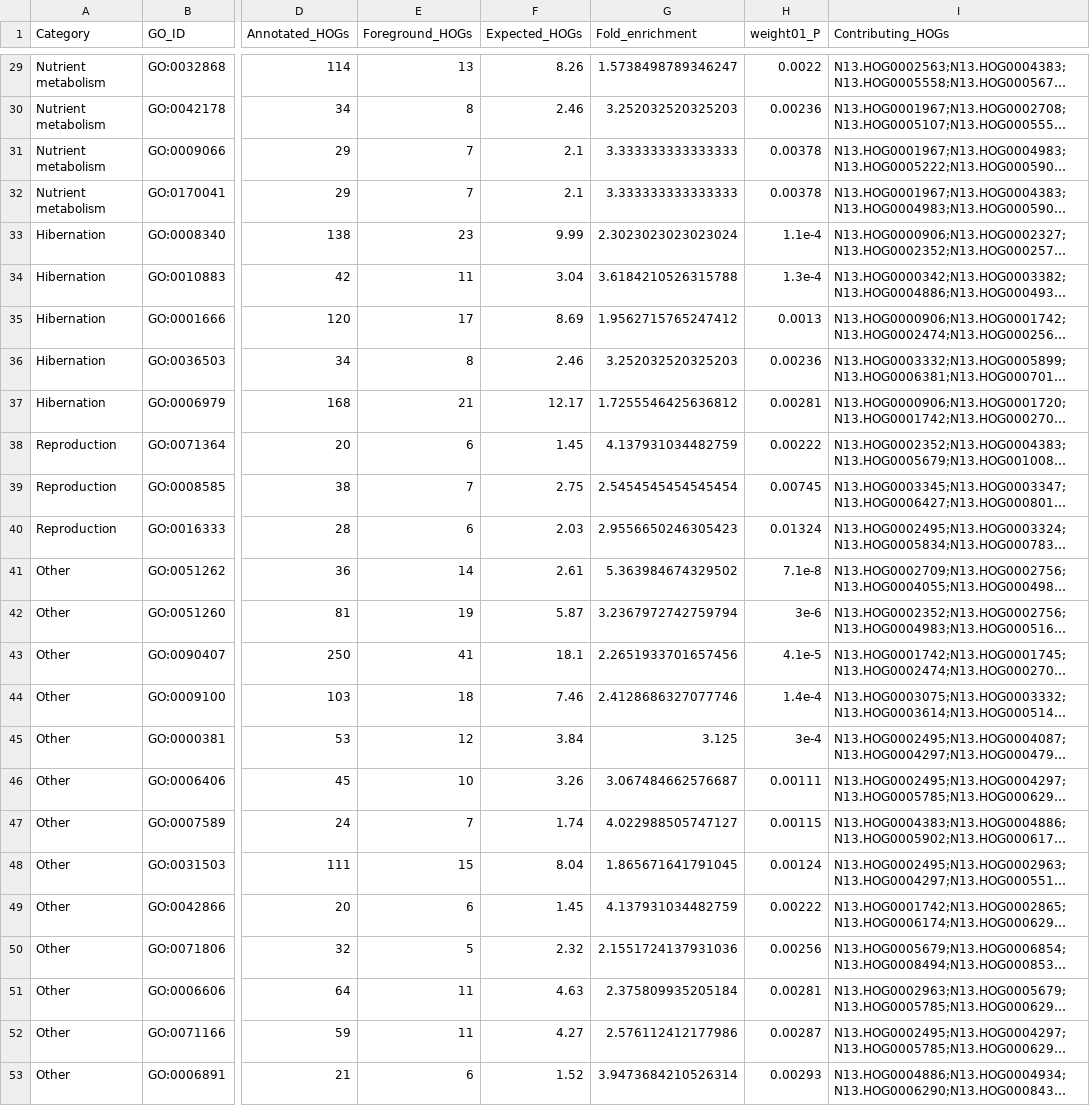
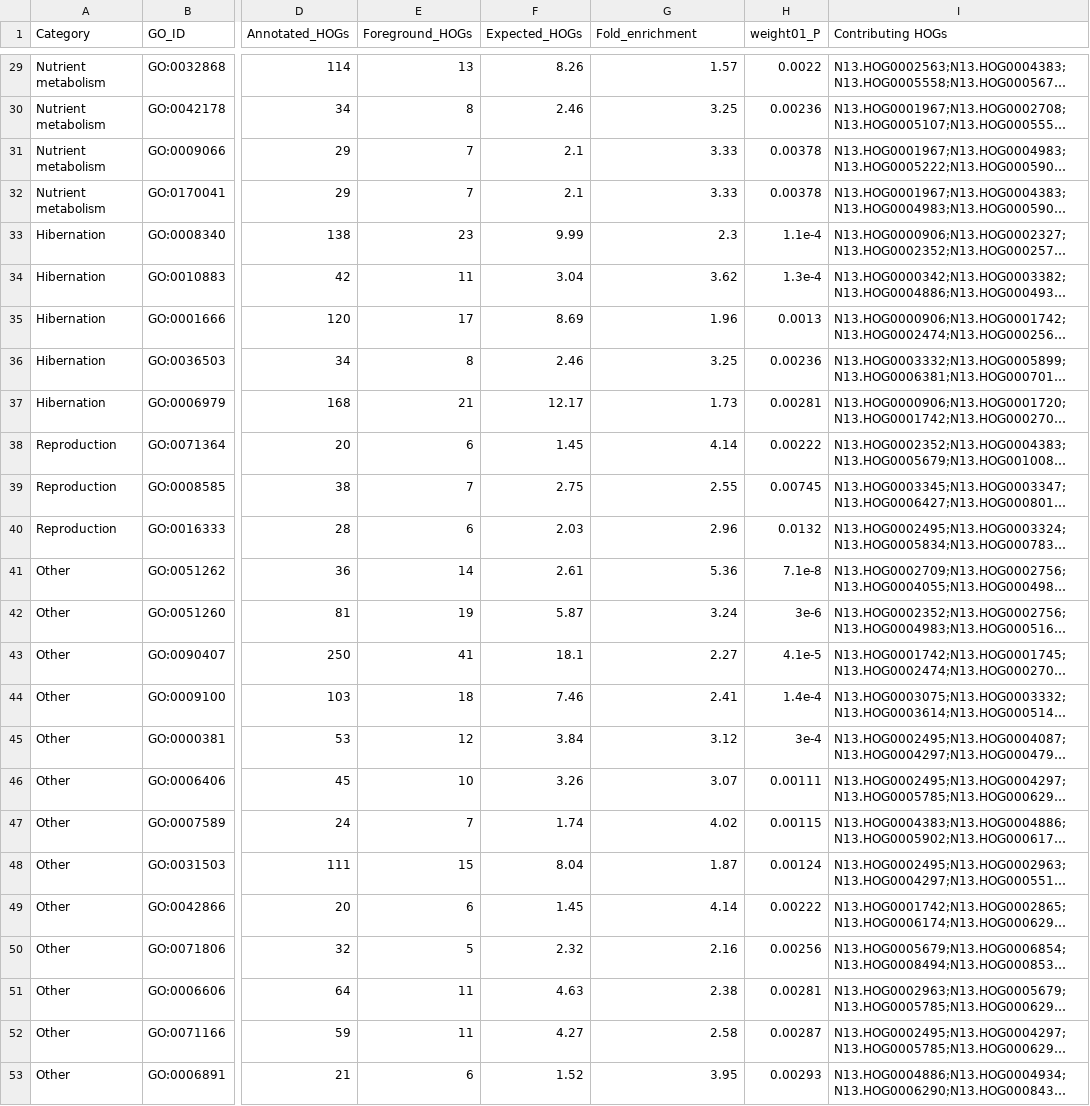
Before and after one commit to tomwenseleers/evodevo_waspcastes, a TSV file: output/supplemental_tables/TableS6.tsv, drawn as a sheet; only a part is shown, gaps mark what is left out; long unchanged cells end in …; the diff covers the shown part only; the diff names each change by its address in the sheet, - before the commit and + after, or states it on an @@ line.

```diff
--- a/output/supplemental_tables/TableS6.tsv
+++ b/output/supplemental_tables/TableS6.tsv
-I1: Contributing_HOGs
+I1: Contributing HOGs
-G29 (Fold_enrichment): 1.5738498789346247
+G29 (Fold_enrichment): 1.57
-G30 (Fold_enrichment): 3.252032520325203
+G30 (Fold_enrichment): 3.25
-G31:G32 (Fold_enrichment): 3.333333333333333
+G31:G32 (Fold_enrichment): 3.33
-G33 (Fold_enrichment): 2.3023023023023024
+G33 (Fold_enrichment): 2.3
-G34 (Fold_enrichment): 3.6184210526315788
+G34 (Fold_enrichment): 3.62
-G35 (Fold_enrichment): 1.9562715765247412
+G35 (Fold_enrichment): 1.96
-G36 (Fold_enrichment): 3.252032520325203
+G36 (Fold_enrichment): 3.25
-G37 (Fold_enrichment): 1.7255546425636812
+G37 (Fold_enrichment): 1.73
-G38 (Fold_enrichment): 4.137931034482759
+G38 (Fold_enrichment): 4.14
-G39 (Fold_enrichment): 2.5454545454545454
+G39 (Fold_enrichment): 2.55
-G40 (Fold_enrichment): 2.9556650246305423
+G40 (Fold_enrichment): 2.96
-H40 (weight01_P): 0.01324
+H40 (weight01_P): 0.0132
-G41 (Fold_enrichment): 5.363984674329502
+G41 (Fold_enrichment): 5.36
-G42 (Fold_enrichment): 3.2367972742759794
+G42 (Fold_enrichment): 3.24
-G43 (Fold_enrichment): 2.2651933701657456
+G43 (Fold_enrichment): 2.27
-G44 (Fold_enrichment): 2.4128686327077746
+G44 (Fold_enrichment): 2.41
-G45 (Fold_enrichment): 3.125
+G45 (Fold_enrichment): 3.12
-G46 (Fold_enrichment): 3.067484662576687
+G46 (Fold_enrichment): 3.07
-G47 (Fold_enrichment): 4.022988505747127
+G47 (Fold_enrichment): 4.02
-G48 (Fold_enrichment): 1.865671641791045
+G48 (Fold_enrichment): 1.87
-G49 (Fold_enrichment): 4.137931034482759
+G49 (Fold_enrichment): 4.14
-G50 (Fold_enrichment): 2.1551724137931036
+G50 (Fold_enrichment): 2.16
-G51 (Fold_enrichment): 2.375809935205184
+G51 (Fold_enrichment): 2.38
-G52 (Fold_enrichment): 2.576112412177986
+G52 (Fold_enrichment): 2.58
-G53 (Fold_enrichment): 3.9473684210526314
+G53 (Fold_enrichment): 3.95
```
Also changed, not shown: 27 edited cells elsewhere in this file, output/supplemental_tables/TableS10.tsv, output/supplemental_tables/TableS12.tsv, 22 other files.
